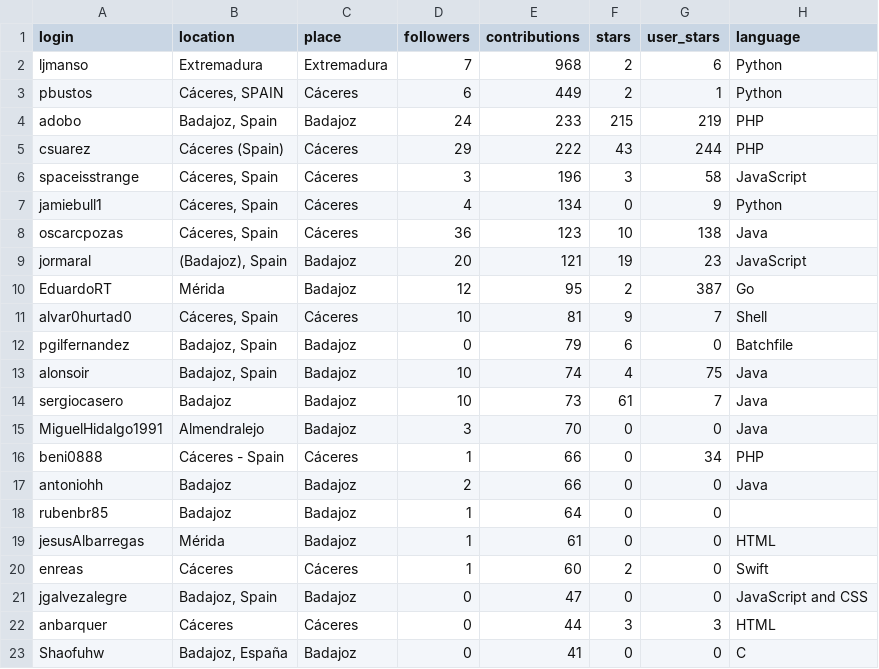
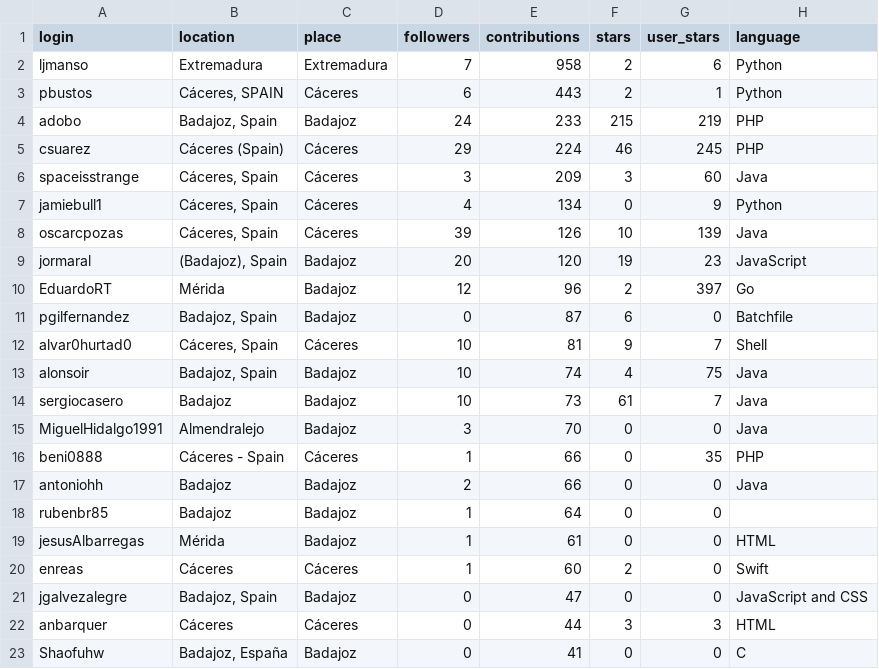
Before and after one commit to JJ/top-github-users-data, a CSV file: data/processed/aggregated-top-Extremadura.csv, drawn as a sheet; only a part is shown; the diff covers the shown part only.

```diff
--- a/data/processed/aggregated-top-Extremadura.csv
+++ b/data/processed/aggregated-top-Extremadura.csv
@@ -1,13 +1,13 @@
 login; location; place; followers; contributions; stars; user_stars; language
-ljmanso;Extremadura;Extremadura;7;968;2;6;Python
-pbustos;Cáceres, SPAIN;Cáceres;6;449;2;1;Python
+ljmanso;Extremadura;Extremadura;7;958;2;6;Python
+pbustos;Cáceres, SPAIN;Cáceres;6;443;2;1;Python
 adobo;Badajoz, Spain;Badajoz;24;233;215;219;PHP
-csuarez;Cáceres (Spain);Cáceres;29;222;43;244;PHP
-spaceisstrange;Cáceres, Spain;Cáceres;3;196;3;58;JavaScript
+csuarez;Cáceres (Spain);Cáceres;29;224;46;245;PHP
+spaceisstrange;Cáceres, Spain;Cáceres;3;209;3;60;Java
 jamiebull1;Cáceres, Spain;Cáceres;4;134;0;9;Python
-oscarcpozas;Cáceres, Spain;Cáceres;36;123;10;138;Java
-jormaral;(Badajoz), Spain;Badajoz;20;121;19;23;JavaScript
-EduardoRT;Mérida;Badajoz;12;95;2;387;Go
+oscarcpozas;Cáceres, Spain;Cáceres;39;126;10;139;Java
+jormaral;(Badajoz), Spain;Badajoz;20;120;19;23;JavaScript
+EduardoRT;Mérida;Badajoz;12;96;2;397;Go
+pgilfernandez;Badajoz, Spain;Badajoz;0;87;6;0;Batchfile
 alvar0hurtad0;Cáceres, Spain;Cáceres;10;81;9;7;Shell
-pgilfernandez;Badajoz, Spain;Badajoz;0;79;6;0;Batchfile
 alonsoir;Badajoz, Spain;Badajoz;10;74;4;75;Java
@@ -15,3 +15,3 @@ sergiocasero;Badajoz;Badajoz;10;73;61;7;Java
 MiguelHidalgo1991;Almendralejo;Badajoz;3;70;0;0;Java
-beni0888;Cáceres - Spain;Cáceres;1;66;0;34;PHP
+beni0888;Cáceres - Spain;Cáceres;1;66;0;35;PHP
 antoniohh;Badajoz;Badajoz;2;66;0;0;Java
```
Also changed, not shown: 6 added rows, 6 removed rows, 10 moved rows and 3 edited cells elsewhere in this file, data/processed/aggregated-top-Catalunya.csv, data/processed/aggregated-top-Euskadi.csv, 17 other files.
